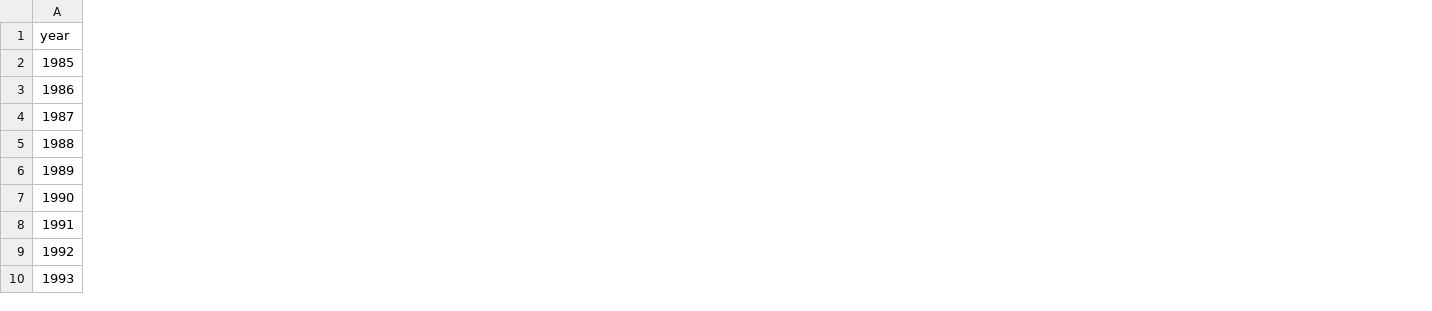
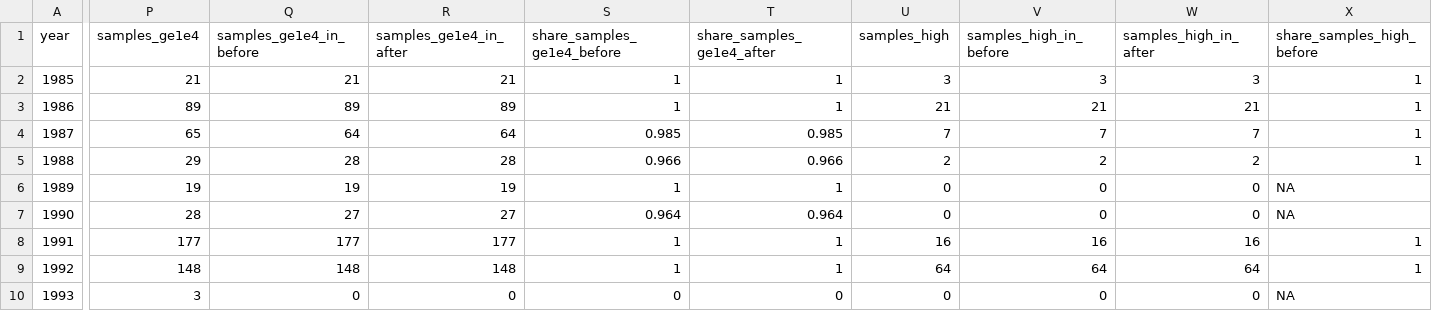
Before and after one commit to WFS-FEM/RedTideMaps, a CSV file: docs/issue11_nearshore-hybrid-pipeline/tables/exposure_annual_issue11.csv, drawn as a sheet; only a part is shown, gaps mark what is left out; the diff covers the shown part only; the diff names each change by its address in the sheet, - before the commit and + after, or states it on an @@ line.

```diff
--- a/docs/issue11_nearshore-hybrid-pipeline/tables/exposure_annual_issue11.csv
+++ b/docs/issue11_nearshore-hybrid-pipeline/tables/exposure_annual_issue11.csv
+column P (samples_ge1e4), rows 2-10: 21 | 89 | 65 | 29 | 19 | 28 | 177 | 148 | 3
+column Q (samples_ge1e4_in_before), rows 2-10: 21 | 89 | 64 | 28 | 19 | 27 | 177 | 148 | 0
+column R (samples_ge1e4_in_after), rows 2-10: 21 | 89 | 64 | 28 | 19 | 27 | 177 | 148 | 0
+column S (share_samples_ge1e4_before), rows 2-10: 1 | 1 | 0.985 | 0.966 | 1 | 0.964 | 1 | 1 | 0
+column T (share_samples_ge1e4_after), rows 2-10: 1 | 1 | 0.985 | 0.966 | 1 | 0.964 | 1 | 1 | 0
+column U (samples_high), rows 2-10: 3 | 21 | 7 | 2 | 0 | 0 | 16 | 64 | 0
+column V (samples_high_in_before), rows 2-10: 3 | 21 | 7 | 2 | 0 | 0 | 16 | 64 | 0
+column W (samples_high_in_after), rows 2-10: 3 | 21 | 7 | 2 | 0 | 0 | 16 | 64 | 0
+column X (share_samples_high_before), rows 2-10: 1 | 1 | 1 | 1 | NA | NA | 1 | 1 | NA
```
Also changed, not shown: 1 added column elsewhere in this file, docs/issue11_nearshore-hybrid-pipeline/tables/exposure_climatology_issue11.csv, docs/issue11_nearshore-hybrid-pipeline/tables/exposure_groups_issue11.csv, 6 other files.
